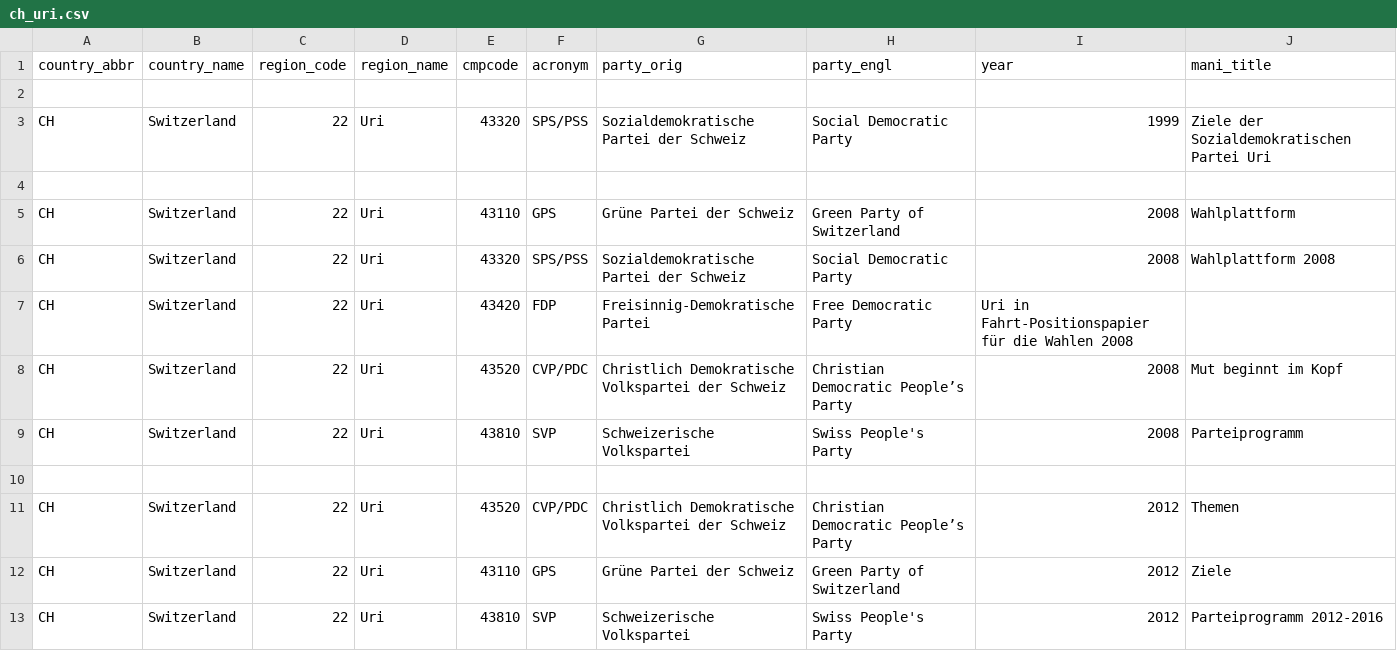
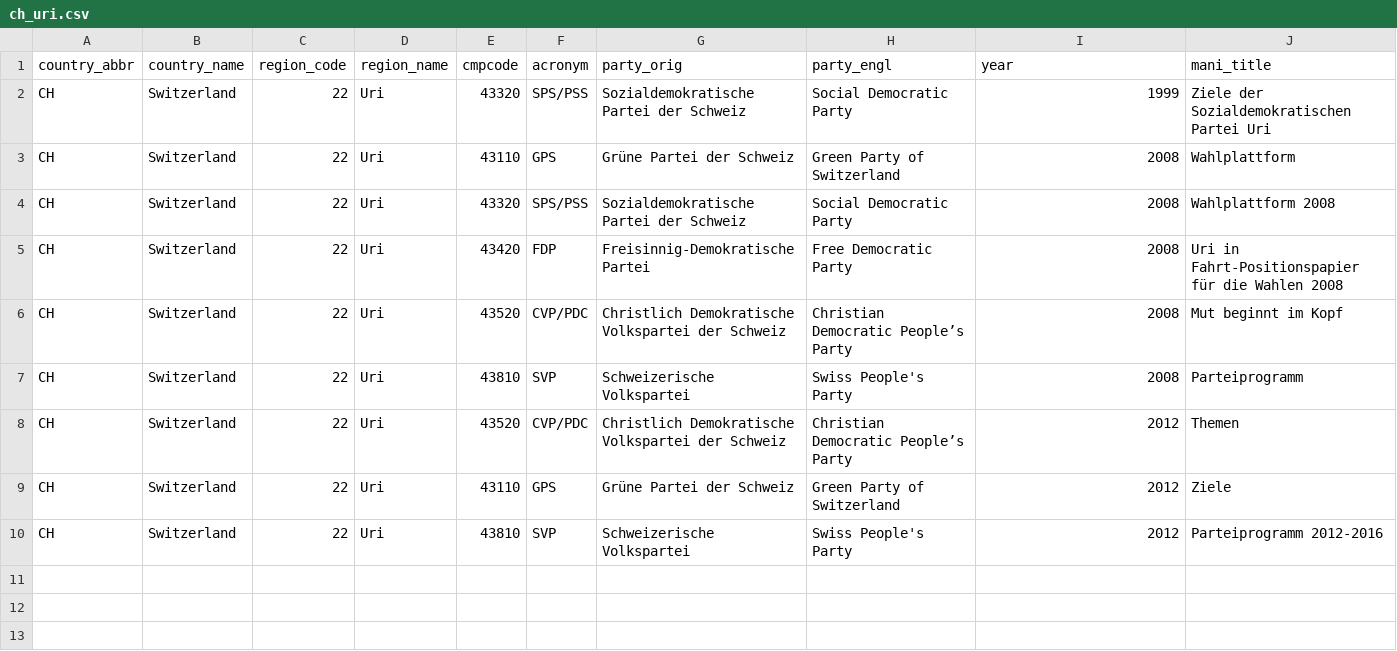
Before and after one commit to julianbernauer/polidoc, a CSV file: regions/switzerland/ch_uri.csv, drawn as a sheet.

Commit message:
Update ch_uri.csv

```diff
--- a/regions/switzerland/ch_uri.csv
+++ b/regions/switzerland/ch_uri.csv
@@ -1,11 +1,8 @@
 country_abbr,country_name,region_code,region_name,cmpcode,acronym,party_orig,party_engl,year,mani_title
-
 CH,Switzerland,22,Uri,43320,SPS/PSS,Sozialdemokratische Partei der Schweiz,Social Democratic Party,1999,Ziele der Sozialdemokratischen Partei Uri
-
 CH,Switzerland,22,Uri,43110,GPS,Grüne Partei der Schweiz,Green Party of Switzerland,2008,Wahlplattform
 CH,Switzerland,22,Uri,43320,SPS/PSS,Sozialdemokratische Partei der Schweiz,Social Democratic Party,2008,Wahlplattform 2008
-CH,Switzerland,22,Uri,43420,FDP, Freisinnig-Demokratische Partei,Free Democratic Party,Uri in Fahrt-Positionspapier für die Wahlen 2008
+CH,Switzerland,22,Uri,43420,FDP,Freisinnig-Demokratische Partei,Free Democratic Party,2008,"Uri in Fahrt-Positionspapier für die Wahlen 2008"
 CH,Switzerland,22,Uri,43520,CVP/PDC,Christlich Demokratische Volkspartei der Schweiz,Christian Democratic People’s Party,2008,Mut beginnt im Kopf
 CH,Switzerland,22,Uri,43810,SVP,Schweizerische Volkspartei,Swiss People's Party,2008,Parteiprogramm
-
 CH,Switzerland,22,Uri,43520,CVP/PDC,Christlich Demokratische Volkspartei der Schweiz,Christian Democratic People’s Party,2012,Themen
```
